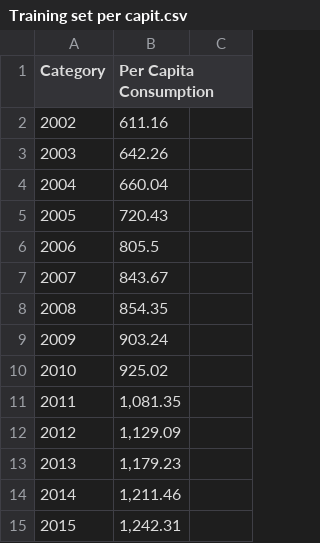
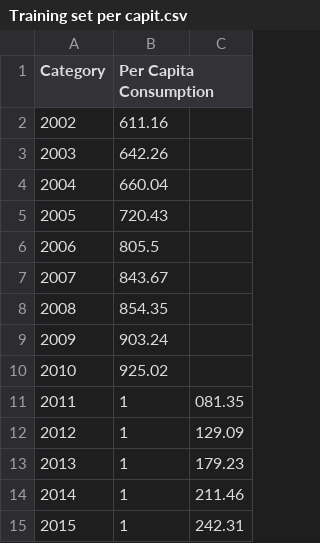
Before and after one commit to Load-Factors/DataSet, a CSV file: Training set per capit.csv, drawn as a sheet.

Commit message:
Update Training set per capit.csv

```diff
--- a/Training set per capit.csv
+++ b/Training set per capit.csv
@@ -10,6 +10,6 @@
 2010,925.02
-2011,"1,081.35"
-2012,"1,129.09"
-2013,"1,179.23"
-2014,"1,211.46"
-2015,"1,242.31"
+2011,1,081.35
+2012,1,129.09
+2013,1,179.23
+2014,1,211.46
+2015,1,242.31
```
